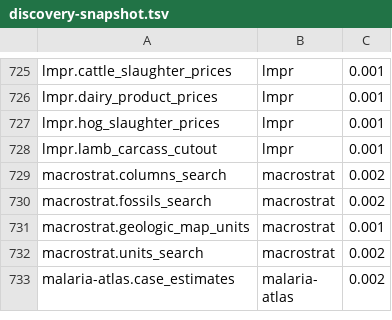
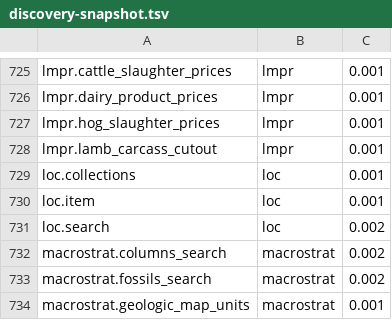
Before and after one commit to whiteknightonhorse/APIbase, a TSV file: scripts/discovery-snapshot.tsv, drawn as a sheet; only a part is shown, gaps mark what is left out; the shorter side is filled out with more unchanged rows.

```diff
--- a/scripts/discovery-snapshot.tsv
+++ b/scripts/discovery-snapshot.tsv
@@ -728,2 +728,5 @@ lmpr.hog_slaughter_prices	lmpr	0.001
 lmpr.lamb_carcass_cutout	lmpr	0.001
+loc.collections	loc	0.001
+loc.item	loc	0.001
+loc.search	loc	0.002
 macrostrat.columns_search	macrostrat	0.002
```
Also changed, not shown: 26 other files.
